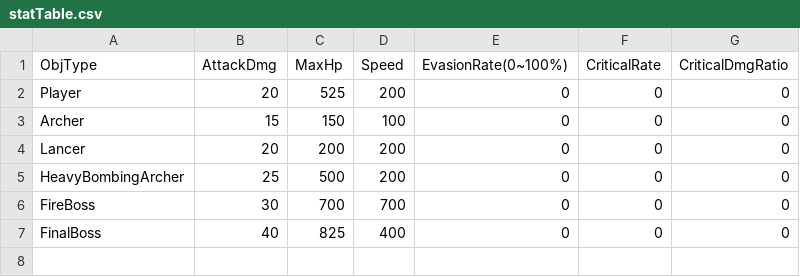
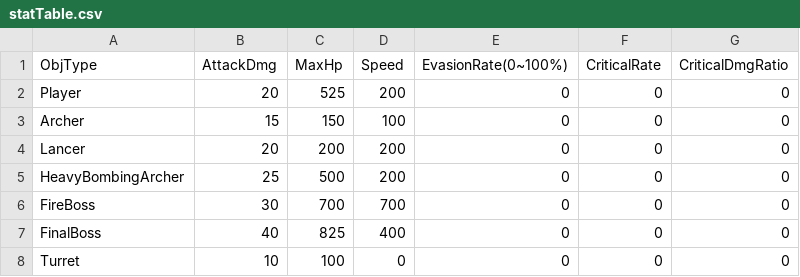
Before and after one commit to MinWooPark98/SFML_TeamProject, a CSV file: WizardOfLegend/WizardOfLegend-bin/tables/statTable.csv, drawn as a sheet; the diff names each change by its address in the sheet, - before the commit and + after, or states it on an @@ line.

```diff
--- a/WizardOfLegend/WizardOfLegend-bin/tables/statTable.csv
+++ b/WizardOfLegend/WizardOfLegend-bin/tables/statTable.csv
+row 8: Turret | 10 | 100 | 0 | 0 | 0 | 0
```
Also changed, not shown: WizardOfLegend/WizardOfLegend-bin/Resources.csv, WizardOfLegend/WizardOfLegend-bin/tables/skilltable.csv, 13 other files.
